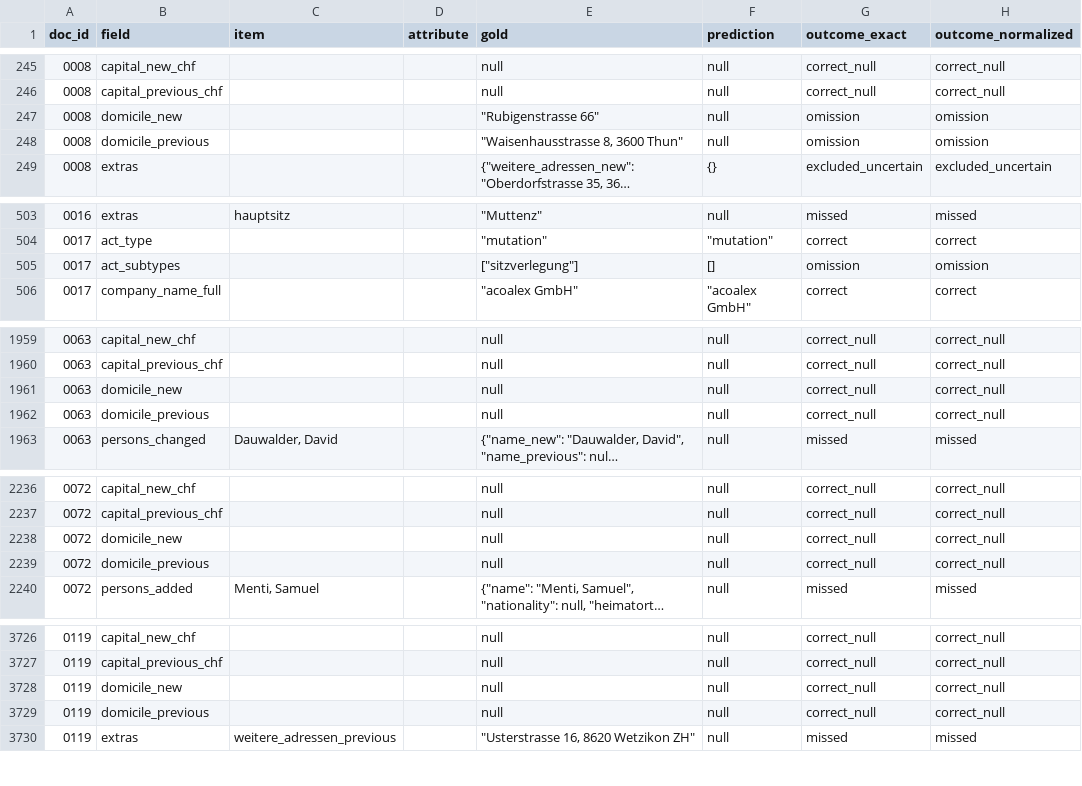
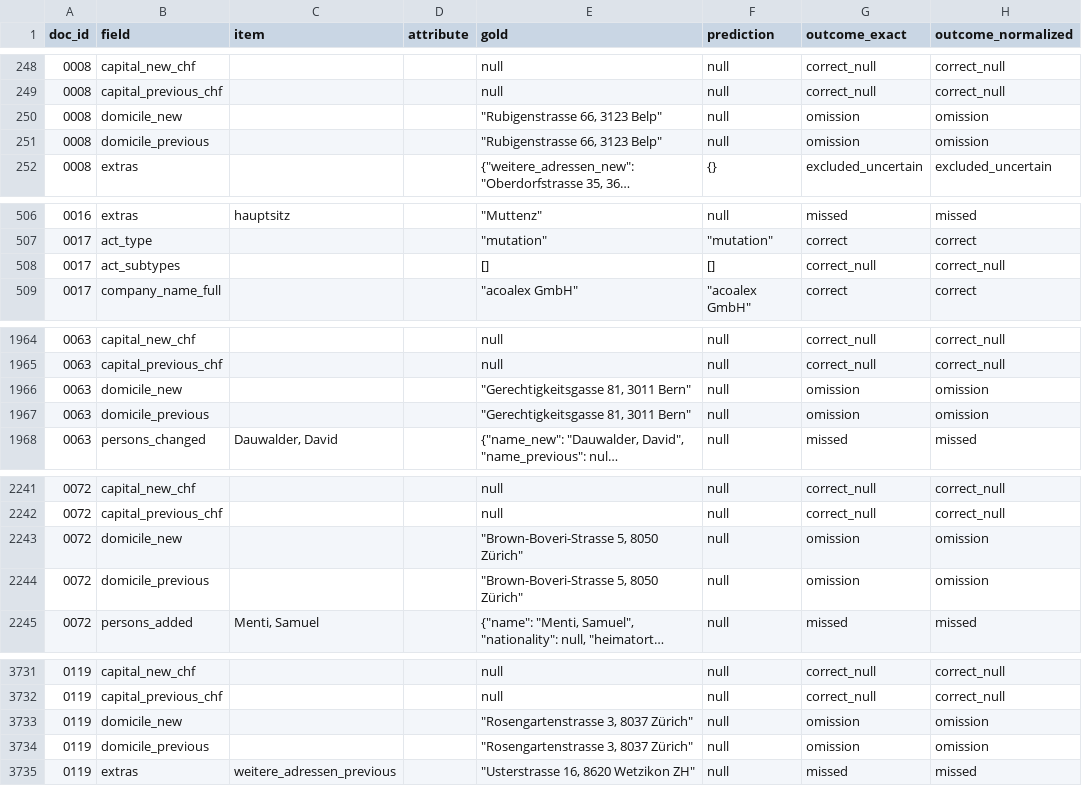
Before and after one commit to pabloskys-create/shab-extraction-bench, a CSV file: results/baseline-rules-dev/fields.csv, drawn as a sheet; only a part is shown, gaps mark what is left out; long unchanged cells end in …; addresses are those after the commit; the diff covers the shown part only; the diff names each change by its address in the sheet, - before the commit and + after, or states it on an @@ line.

```diff
--- a/results/baseline-rules-dev/fields.csv
+++ b/results/baseline-rules-dev/fields.csv
-E250 (gold): "Rubigenstrasse 66"
+E250 (gold): "Rubigenstrasse 66, 3123 Belp"
-E251 (gold): "Waisenhausstrasse 8, 3600 Thun"
+E251 (gold): "Rubigenstrasse 66, 3123 Belp"
-E508 (gold): ["sitzverlegung"]
+E508 (gold): []
-G508 (outcome_exact): omission
+G508 (outcome_exact): correct_null
-H508 (outcome_normalized): omission
+H508 (outcome_normalized): correct_null
-E1966:E1967 (gold): null
+E1966:E1967 (gold): "Gerechtigkeitsgasse 81, 3011 Bern"
-G1966:G1967 (outcome_exact): correct_null
+G1966:G1967 (outcome_exact): omission
-H1966:H1967 (outcome_normalized): correct_null
+H1966:H1967 (outcome_normalized): omission
-E2243:E2244 (gold): null
+E2243:E2244 (gold): "Brown-Boveri-Strasse 5, 8050 Zürich"
-G2243:G2244 (outcome_exact): correct_null
+G2243:G2244 (outcome_exact): omission
-H2243:H2244 (outcome_normalized): correct_null
+H2243:H2244 (outcome_normalized): omission
-E3733:E3734 (gold): null
+E3733:E3734 (gold): "Rosengartenstrasse 3, 8037 Zürich"
-G3733:G3734 (outcome_exact): correct_null
+G3733:G3734 (outcome_exact): omission
-H3733:H3734 (outcome_normalized): correct_null
+H3733:H3734 (outcome_normalized): omission
```
Also changed, not shown: 5 added rows and 5 edited cells elsewhere in this file, results/baseline-trivial-dev/fields.csv, results/dev-gemini-3.5-flash-lite/fields.csv, 35 other files.
